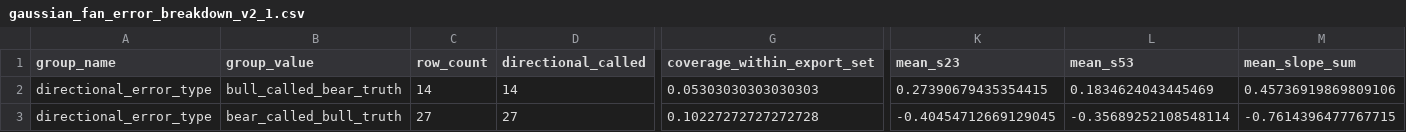
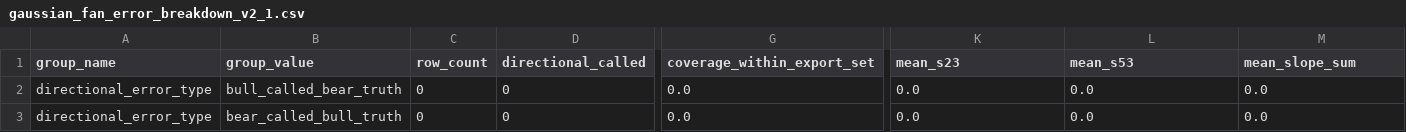
Before and after one commit to pbg-greennight/DogeBets, a CSV file: main/engine/process/datasets/gaussian_fan_error_breakdown_v2_1.csv, drawn as a sheet; only a part is shown, gaps mark what is left out; the diff covers the shown part only; the diff names each change by its address in the sheet, - before the commit and + after, or states it on an @@ line.

```diff
--- a/main/engine/process/datasets/gaussian_fan_error_breakdown_v2_1.csv
+++ b/main/engine/process/datasets/gaussian_fan_error_breakdown_v2_1.csv
-C2 (row_count): 14
+C2 (row_count): 0
-D2 (directional_called): 14
+D2 (directional_called): 0
-G2 (coverage_within_export_set): 0.05303030303030303
+G2 (coverage_within_export_set): 0.0
-K2 (mean_s23): 0.27390679435354415
+K2 (mean_s23): 0.0
-L2 (mean_s53): 0.1834624043445469
+L2 (mean_s53): 0.0
-M2 (mean_slope_sum): 0.45736919869809106
+M2 (mean_slope_sum): 0.0
-C3 (row_count): 27
+C3 (row_count): 0
-D3 (directional_called): 27
+D3 (directional_called): 0
-G3 (coverage_within_export_set): 0.10227272727272728
+G3 (coverage_within_export_set): 0.0
-K3 (mean_s23): -0.40454712669129045
+K3 (mean_s23): 0.0
-L3 (mean_s53): -0.35689252108548114
+L3 (mean_s53): 0.0
-M3 (mean_slope_sum): -0.7614396477767715
+M3 (mean_slope_sum): 0.0
```
Also changed, not shown: 155 edited cells elsewhere in this file, main/engine/process/datasets/gaussian_fan_feature_diagnostics_v2_1.csv, main/engine/process/datasets/gaussian_fan_regime_breakdown_v2_0.csv, 9 other files.
